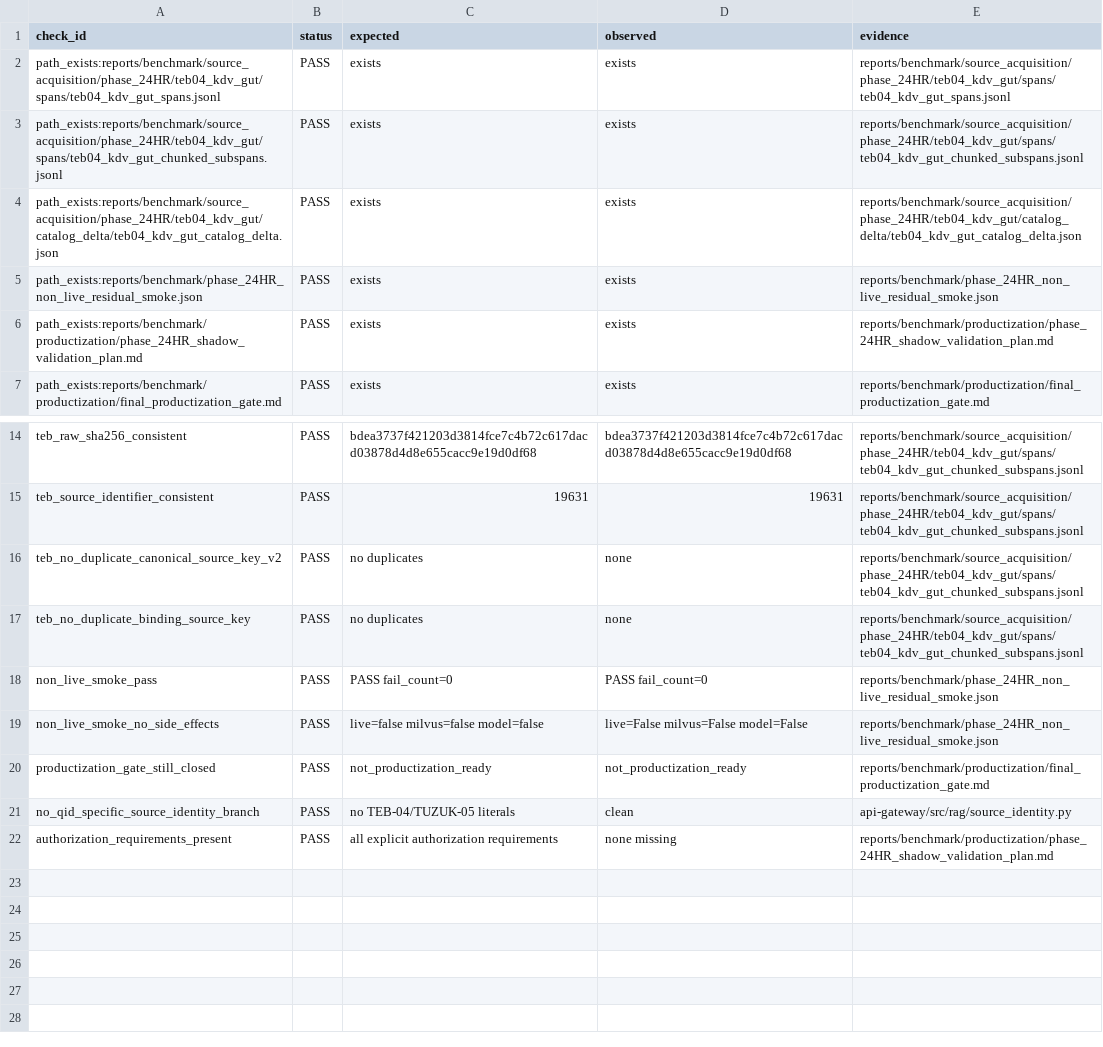
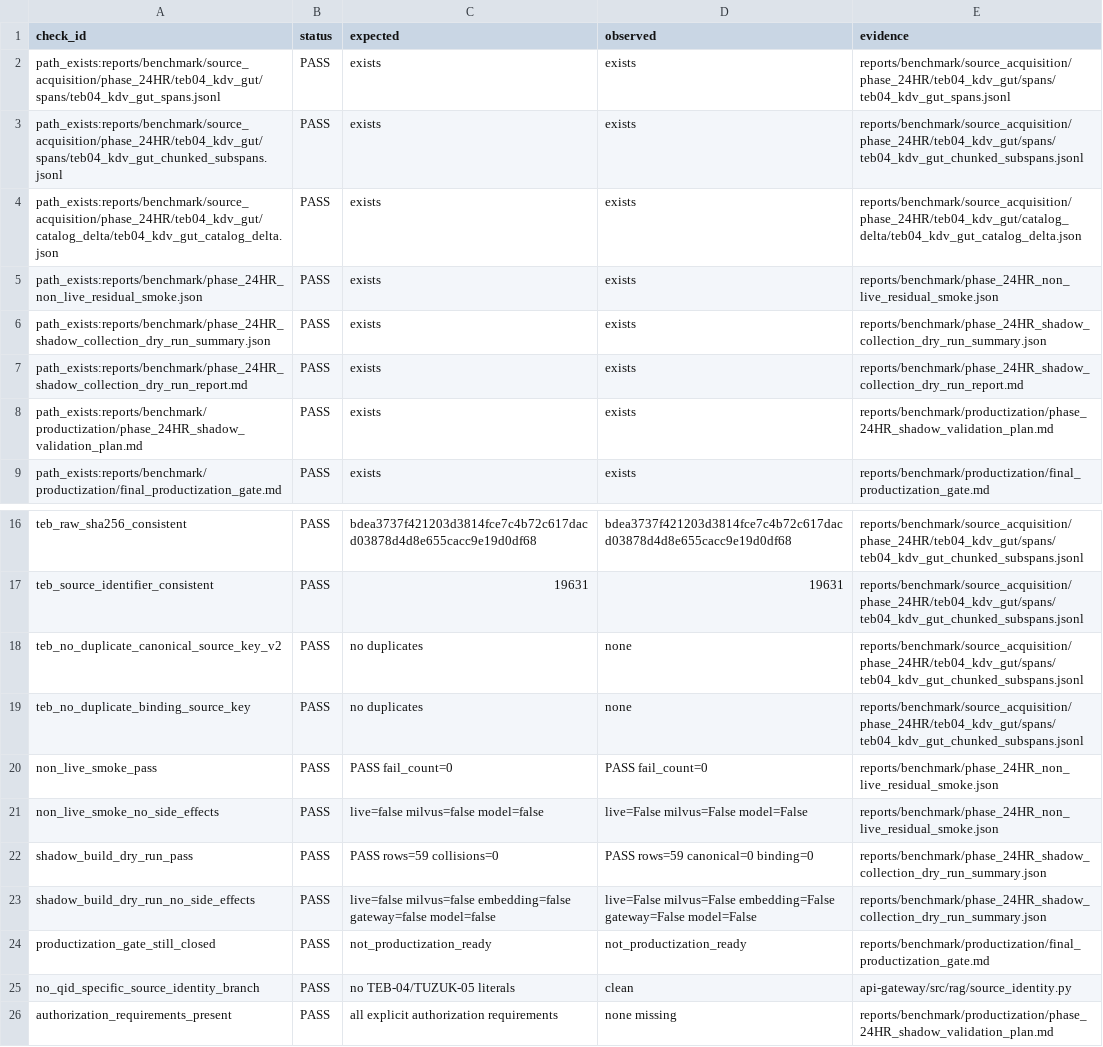
Before and after one commit to BTankut/hukuk-ai, a CSV file: reports/benchmark/phase_24HR_shadow_validation_preflight.csv, drawn as a sheet; only a part is shown, gaps mark what is left out; the diff names each change by its address in the sheet, - before the commit and + after, or states it on an @@ line.

Commit message:
Prepare Phase 24HR shadow build dry run

```diff
--- a/reports/benchmark/phase_24HR_shadow_validation_preflight.csv
+++ b/reports/benchmark/phase_24HR_shadow_validation_preflight.csv
+row 6: path_exists:reports/benchmark/phase_24HR_shadow_collection_dry_run_summary.json | PASS | exists | exists | reports/benchmark/phase_24HR_shadow_collection_dry_run_summary.json
+row 7: path_exists:reports/benchmark/phase_24HR_shadow_collection_dry_run_report.md | PASS | exists | exists | reports/benchmark/phase_24HR_shadow_collection_dry_run_report.md
+row 22: shadow_build_dry_run_pass | PASS | PASS rows=59 collisions=0 | PASS rows=59 canonical=0 binding=0 | reports/benchmark/phase_24HR_shadow_collection_dry_run_summary.json
+row 23: shadow_build_dry_run_no_side_effects | PASS | live=false milvus=false embedding=false gateway=false model=false | live=False milvus=False embedding=False gateway=False model=False | reports/benchmark/phase_24HR_shadow_collection_dry_run_summary.json
```
Also changed, not shown: 14 other files.
